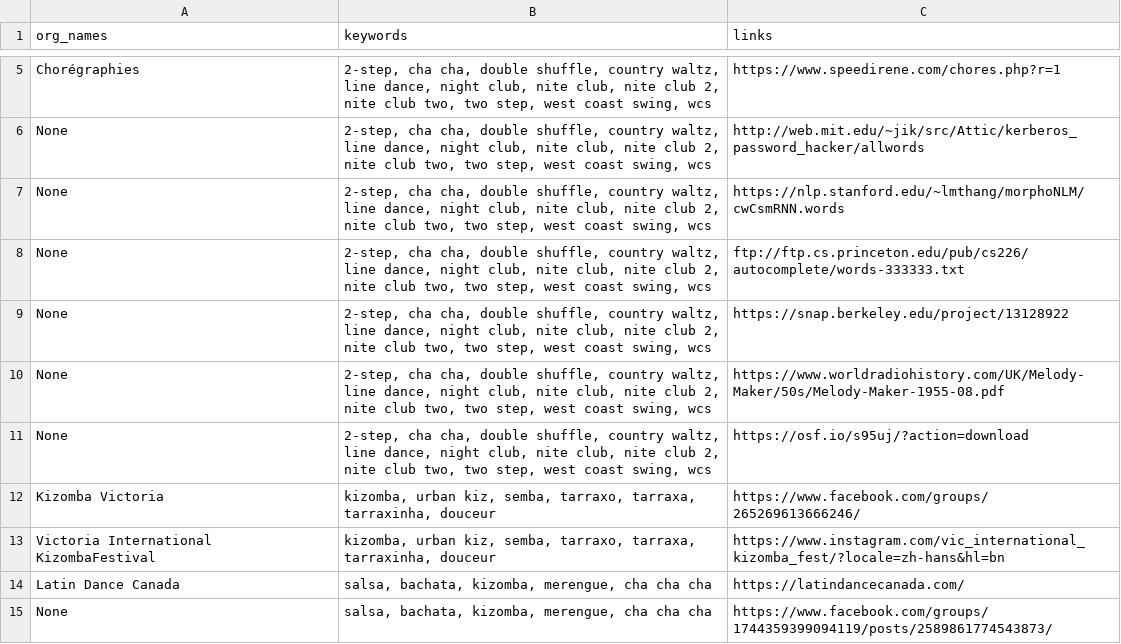
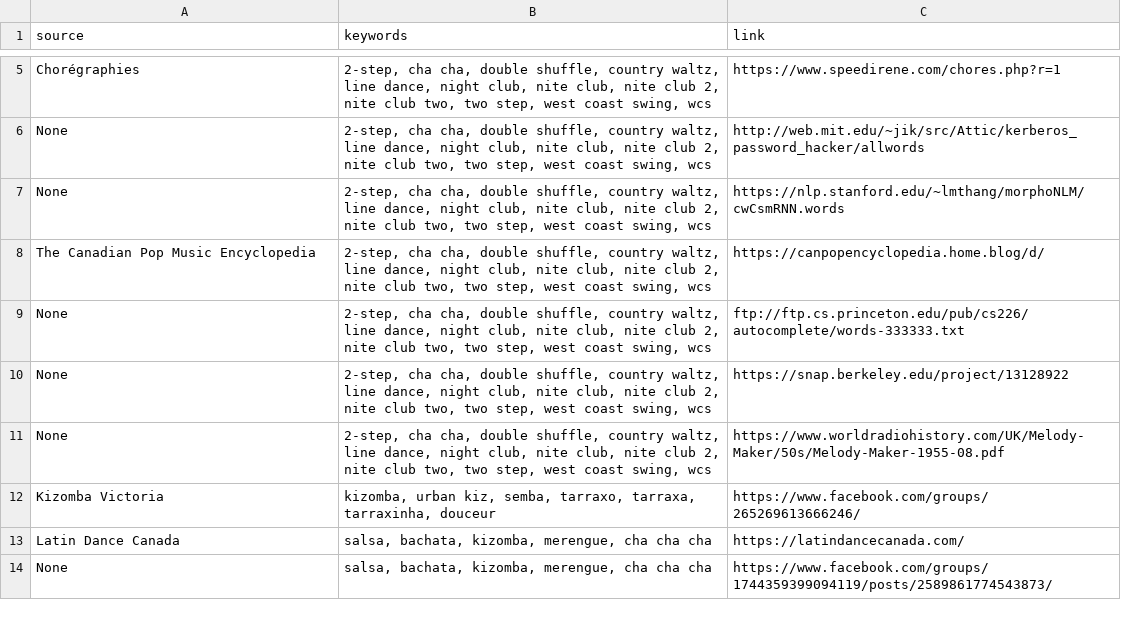
Before and after one commit to LindsayMoir/social_dance_app, a CSV file: data/urls/gs_urls.csv, drawn as a sheet; only a part is shown, gaps mark what is left out; the diff covers the shown part only.

```diff
--- a/data/urls/gs_urls.csv
+++ b/data/urls/gs_urls.csv
@@ -1 +1 @@
-org_names,keywords,links
+source,keywords,link
@@ -7,2 +7,3 @@ None,"2-step,  cha cha, double shuffle, country waltz, line dance, night club, n
 None,"2-step,  cha cha, double shuffle, country waltz, line dance, night club, nite club, nite club 2, nite club two, two step, west coast swing, wcs",https://nlp.stanford.edu/~lmthang/morphoNLM/cwCsmRNN.words
+The Canadian Pop Music Encyclopedia,"2-step,  cha cha, double shuffle, country waltz, line dance, night club, nite club, nite club 2, nite club two, two step, west coast swing, wcs",https://canpopencyclopedia.home.blog/d/
 None,"2-step,  cha cha, double shuffle, country waltz, line dance, night club, nite club, nite club 2, nite club two, two step, west coast swing, wcs",ftp://ftp.cs.princeton.edu/pub/cs226/autocomplete/words-333333.txt
@@ -10,5 +11,3 @@ None,"2-step,  cha cha, double shuffle, country waltz, line dance, night club, n
 None,"2-step,  cha cha, double shuffle, country waltz, line dance, night club, nite club, nite club 2, nite club two, two step, west coast swing, wcs",https://www.worldradiohistory.com/UK/Melody-Maker/50s/Melody-Maker-1955-08.pdf
-None,"2-step,  cha cha, double shuffle, country waltz, line dance, night club, nite club, nite club 2, nite club two, two step, west coast swing, wcs",https://osf.io/s95uj/?action=download
 Kizomba Victoria,"kizomba, urban kiz, semba, tarraxo, tarraxa, tarraxinha, douceur",https://www.facebook.com/groups/265269613666246/
-Victoria International KizombaFestival,"kizomba, urban kiz, semba, tarraxo, tarraxa, tarraxinha, douceur",https://www.instagram.com/vic_international_kizomba_fest/?locale=zh-hans&hl=bn
 Latin Dance Canada,"salsa, bachata, kizomba, merengue, cha cha cha",https://latindancecanada.com/
```
Also changed, not shown: 2 added rows, 2 removed rows, 1 moved row and 10 edited cells elsewhere in this file, data/urls/urls.csv, output/cleaned_events.csv, 32 other files.
